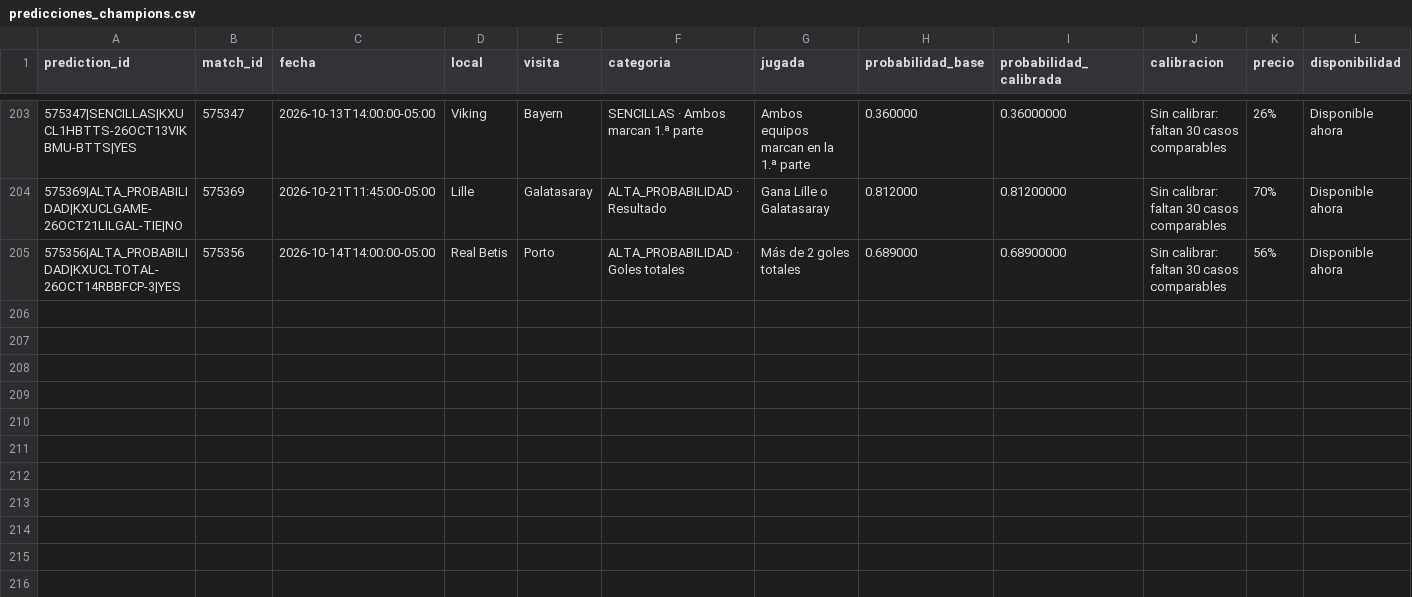
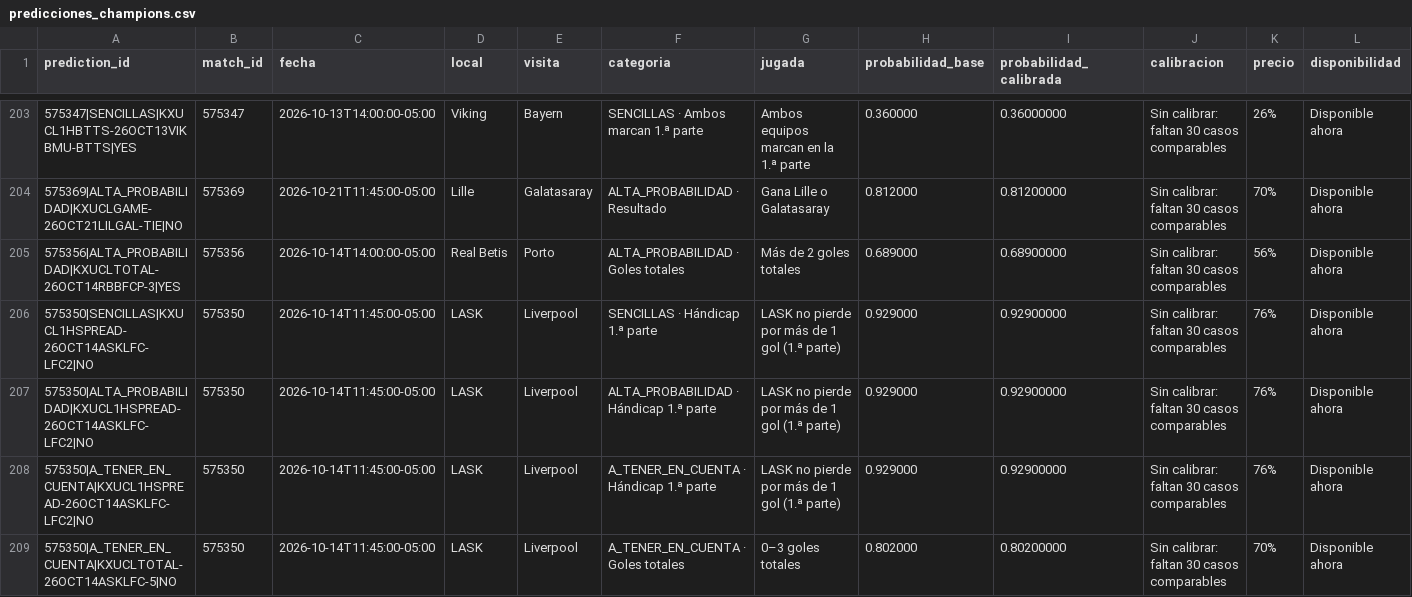
Before and after one commit to fall2606/predicciones, a CSV file: predicciones_champions.csv, drawn as a sheet; only a part is shown, gaps mark what is left out; rows hold the shown columns only; the diff names each change by its address in the sheet, - before the commit and + after, or states it on an @@ line.

Commit message:
Actualizar predicciones y liquidaciones oficiales

```diff
--- a/predicciones_champions.csv
+++ b/predicciones_champions.csv
+row 206: 575350|SENCILLAS|KXUCL1HSPREAD-26OCT14ASKLFC-LFC2|NO | 575350 | 2026-10-14T11:45:00-05:00 | LASK | Liverpool | SENCILLAS · Hándicap 1.ª parte | LASK no pierde por más de 1 gol (1.ª parte) | 0.929000 | 0.92900000 | Sin calibrar: faltan 30 casos comparables | 76% | Disponible ahora
+row 207: 575350|ALTA_PROBABILIDAD|KXUCL1HSPREAD-26OCT14ASKLFC-LFC2|NO | 575350 | 2026-10-14T11:45:00-05:00 | LASK | Liverpool | ALTA_PROBABILIDAD · Hándicap 1.ª parte | LASK no pierde por más de 1 gol (1.ª parte) | 0.929000 | 0.92900000 | Sin calibrar: faltan 30 casos comparables | 76% | Disponible ahora
+row 208: 575350|A_TENER_EN_CUENTA|KXUCL1HSPREAD-26OCT14ASKLFC-LFC2|NO | 575350 | 2026-10-14T11:45:00-05:00 | LASK | Liverpool | A_TENER_EN_CUENTA · Hándicap 1.ª parte | LASK no pierde por más de 1 gol (1.ª parte) | 0.929000 | 0.92900000 | Sin calibrar: faltan 30 casos comparables | 76% | Disponible ahora
+row 209: 575350|A_TENER_EN_CUENTA|KXUCLTOTAL-26OCT14ASKLFC-5|NO | 575350 | 2026-10-14T11:45:00-05:00 | LASK | Liverpool | A_TENER_EN_CUENTA · Goles totales | 0–3 goles totales | 0.802000 | 0.80200000 | Sin calibrar: faltan 30 casos comparables | 70% | Disponible ahora
```
Also changed, not shown: auditoria_calidad_actual.csv, mlb_candidatos_descartados.csv, 6 other files.
